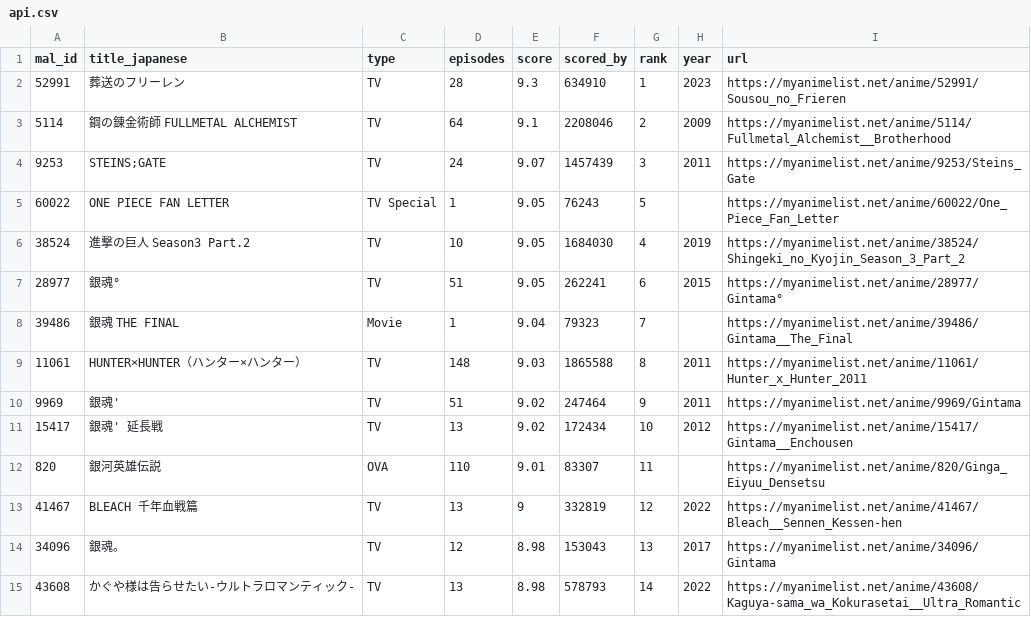
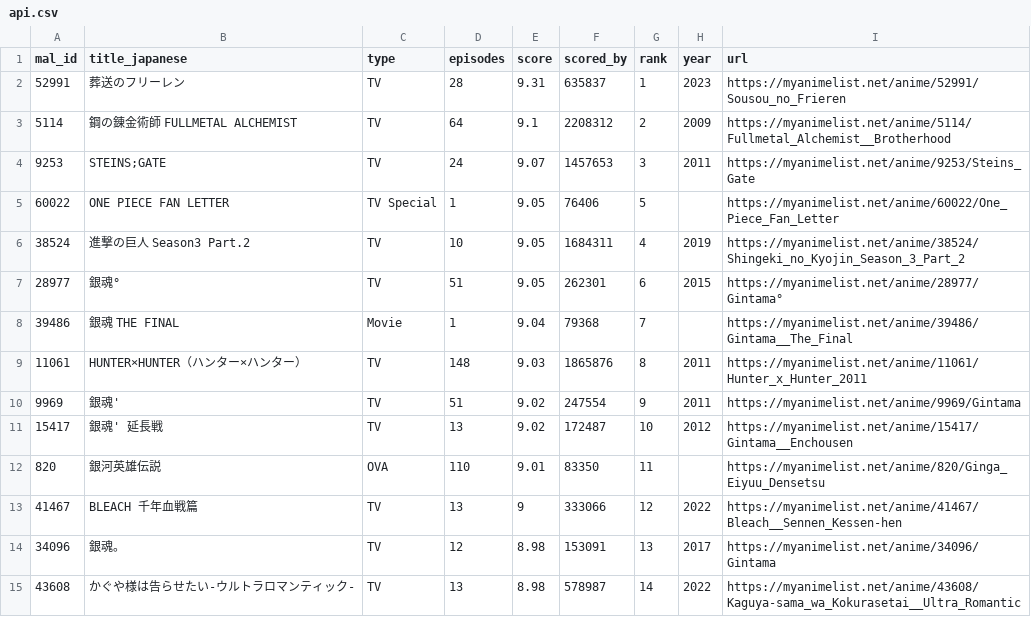
Before and after one commit to KXIANGW/Crawler-Github_Action, a CSV file: api.csv, drawn as a sheet; only a part is shown; the diff covers the shown part only.

```diff
--- a/api.csv
+++ b/api.csv
@@ -1,15 +1,15 @@
 mal_id,title_japanese,type,episodes,score,scored_by,rank,year,url
-52991,葬送のフリーレン,TV,28,9.3,634910,1,2023,https://myanimelist.net/anime/52991/Sousou_no_Frieren
-5114,鋼の錬金術師 FULLMETAL ALCHEMIST,TV,64,9.1,2208046,2,2009,https://myanimelist.net/anime/5114/Fullmetal_Alchemist__Brotherhood
-9253,STEINS;GATE,TV,24,9.07,1457439,3,2011,https://myanimelist.net/anime/9253/Steins_Gate
-60022,ONE PIECE FAN LETTER,TV Special,1,9.05,76243,5,,https://myanimelist.net/anime/60022/One_Piece_Fan_Letter
-38524,進撃の巨人 Season3 Part.2,TV,10,9.05,1684030,4,2019,https://myanimelist.net/anime/38524/Shingeki_no_Kyojin_Season_3_Part_2
-28977,銀魂°,TV,51,9.05,262241,6,2015,https://myanimelist.net/anime/28977/Gintama°
-39486,銀魂 THE FINAL,Movie,1,9.04,79323,7,,https://myanimelist.net/anime/39486/Gintama__The_Final
-11061,HUNTER×HUNTER（ハンター×ハンター）,TV,148,9.03,1865588,8,2011,https://myanimelist.net/anime/11061/Hunter_x_Hunter_2011
-9969,銀魂',TV,51,9.02,247464,9,2011,https://myanimelist.net/anime/9969/Gintama
-15417,銀魂' 延長戦,TV,13,9.02,172434,10,2012,https://myanimelist.net/anime/15417/Gintama__Enchousen
-820,銀河英雄伝説,OVA,110,9.01,83307,11,,https://myanimelist.net/anime/820/Ginga_Eiyuu_Densetsu
-41467,BLEACH 千年血戦篇,TV,13,9,332819,12,2022,https://myanimelist.net/anime/41467/Bleach__Sennen_Kessen-hen
-34096,銀魂。,TV,12,8.98,153043,13,2017,https://myanimelist.net/anime/34096/Gintama
-43608,かぐや様は告らせたい-ウルトラロマンティック-,TV,13,8.98,578793,14,2022,https://myanimelist.net/anime/43608/Kaguya-sama_wa_Kokurasetai__Ultra_Romantic
+52991,葬送のフリーレン,TV,28,9.31,635837,1,2023,https://myanimelist.net/anime/52991/Sousou_no_Frieren
+5114,鋼の錬金術師 FULLMETAL ALCHEMIST,TV,64,9.1,2208312,2,2009,https://myanimelist.net/anime/5114/Fullmetal_Alchemist__Brotherhood
+9253,STEINS;GATE,TV,24,9.07,1457653,3,2011,https://myanimelist.net/anime/9253/Steins_Gate
+60022,ONE PIECE FAN LETTER,TV Special,1,9.05,76406,5,,https://myanimelist.net/anime/60022/One_Piece_Fan_Letter
+38524,進撃の巨人 Season3 Part.2,TV,10,9.05,1684311,4,2019,https://myanimelist.net/anime/38524/Shingeki_no_Kyojin_Season_3_Part_2
+28977,銀魂°,TV,51,9.05,262301,6,2015,https://myanimelist.net/anime/28977/Gintama°
+39486,銀魂 THE FINAL,Movie,1,9.04,79368,7,,https://myanimelist.net/anime/39486/Gintama__The_Final
+11061,HUNTER×HUNTER（ハンター×ハンター）,TV,148,9.03,1865876,8,2011,https://myanimelist.net/anime/11061/Hunter_x_Hunter_2011
+9969,銀魂',TV,51,9.02,247554,9,2011,https://myanimelist.net/anime/9969/Gintama
+15417,銀魂' 延長戦,TV,13,9.02,172487,10,2012,https://myanimelist.net/anime/15417/Gintama__Enchousen
+820,銀河英雄伝説,OVA,110,9.01,83350,11,,https://myanimelist.net/anime/820/Ginga_Eiyuu_Densetsu
+41467,BLEACH 千年血戦篇,TV,13,9,333066,12,2022,https://myanimelist.net/anime/41467/Bleach__Sennen_Kessen-hen
+34096,銀魂。,TV,12,8.98,153091,13,2017,https://myanimelist.net/anime/34096/Gintama
+43608,かぐや様は告らせたい-ウルトラロマンティック-,TV,13,8.98,578987,14,2022,https://myanimelist.net/anime/43608/Kaguya-sama_wa_Kokurasetai__Ultra_Romantic
```
Also changed, not shown: 1 added row, 1 removed row and 111 edited cells elsewhere in this file.
